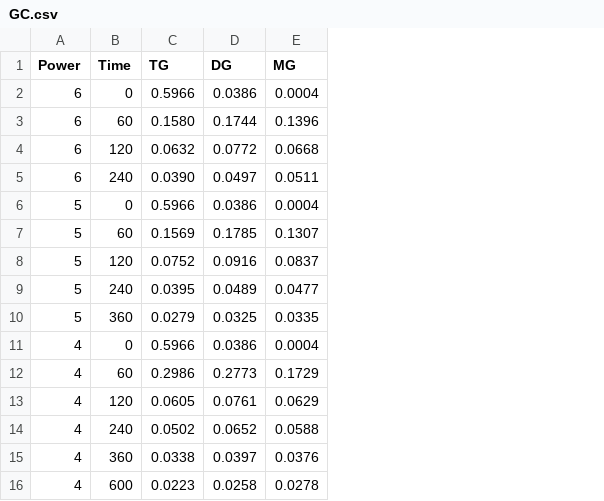
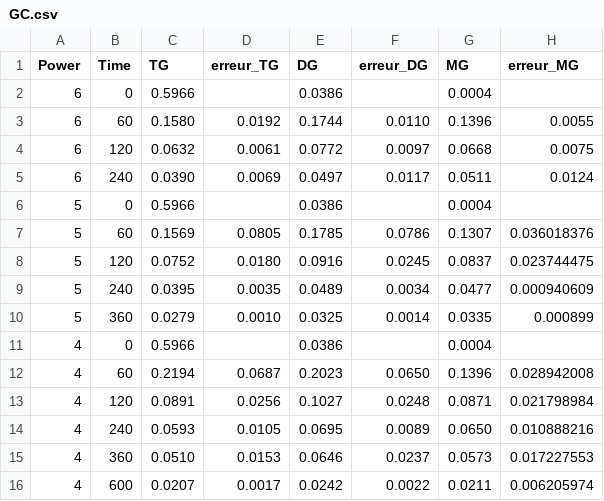
Before and after one commit to bibeauv/bio-pinn, a CSV file: validation/GC.csv, drawn as a sheet; addresses are those after the commit; the diff names each change by its address in the sheet, - before the commit and + after, or states it on an @@ line.

```diff
--- a/validation/GC.csv
+++ b/validation/GC.csv
+column D (erreur_TG), rows 3-16: 0.0192 | 0.0061 | 0.0069 |  | 0.0805 | 0.0180 | 0.0035 | 0.0010 |  | 0.0687 | 0.0256 | 0.0105 | 0.0153 | 0.0017
+column F (erreur_DG), rows 3-16: 0.0110 | 0.0097 | 0.0117 |  | 0.0786 | 0.0245 | 0.0034 | 0.0014 |  | 0.0650 | 0.0248 | 0.0089 | 0.0237 | 0.0022
+column H (erreur_MG), rows 3-16: 0.0055 | 0.0075 | 0.0124 |  | 0.036018376 | 0.023744475 | 0.000940609 | 0.000899 |  | 0.028942008 | 0.021798984 | 0.010888216 | 0.017227553 | 0.006205974
-C12 (TG): 0.2986
+C12 (TG): 0.2194
-E12 (DG): 0.2773
+E12 (DG): 0.2023
-G12 (MG): 0.1729
+G12 (MG): 0.1396
-C13 (TG): 0.0605
+C13 (TG): 0.0891
-E13 (DG): 0.0761
+E13 (DG): 0.1027
-G13 (MG): 0.0629
+G13 (MG): 0.0871
-C14 (TG): 0.0502
+C14 (TG): 0.0593
-E14 (DG): 0.0652
+E14 (DG): 0.0695
-G14 (MG): 0.0588
+G14 (MG): 0.0650
-C15 (TG): 0.0338
+C15 (TG): 0.0510
-E15 (DG): 0.0397
+E15 (DG): 0.0646
-G15 (MG): 0.0376
+G15 (MG): 0.0573
-C16 (TG): 0.0223
+C16 (TG): 0.0207
-E16 (DG): 0.0258
+E16 (DG): 0.0242
-G16 (MG): 0.0278
+G16 (MG): 0.0211
```
Also changed, not shown: t-T/pinn_0/T_train.csv, 27 other files.
